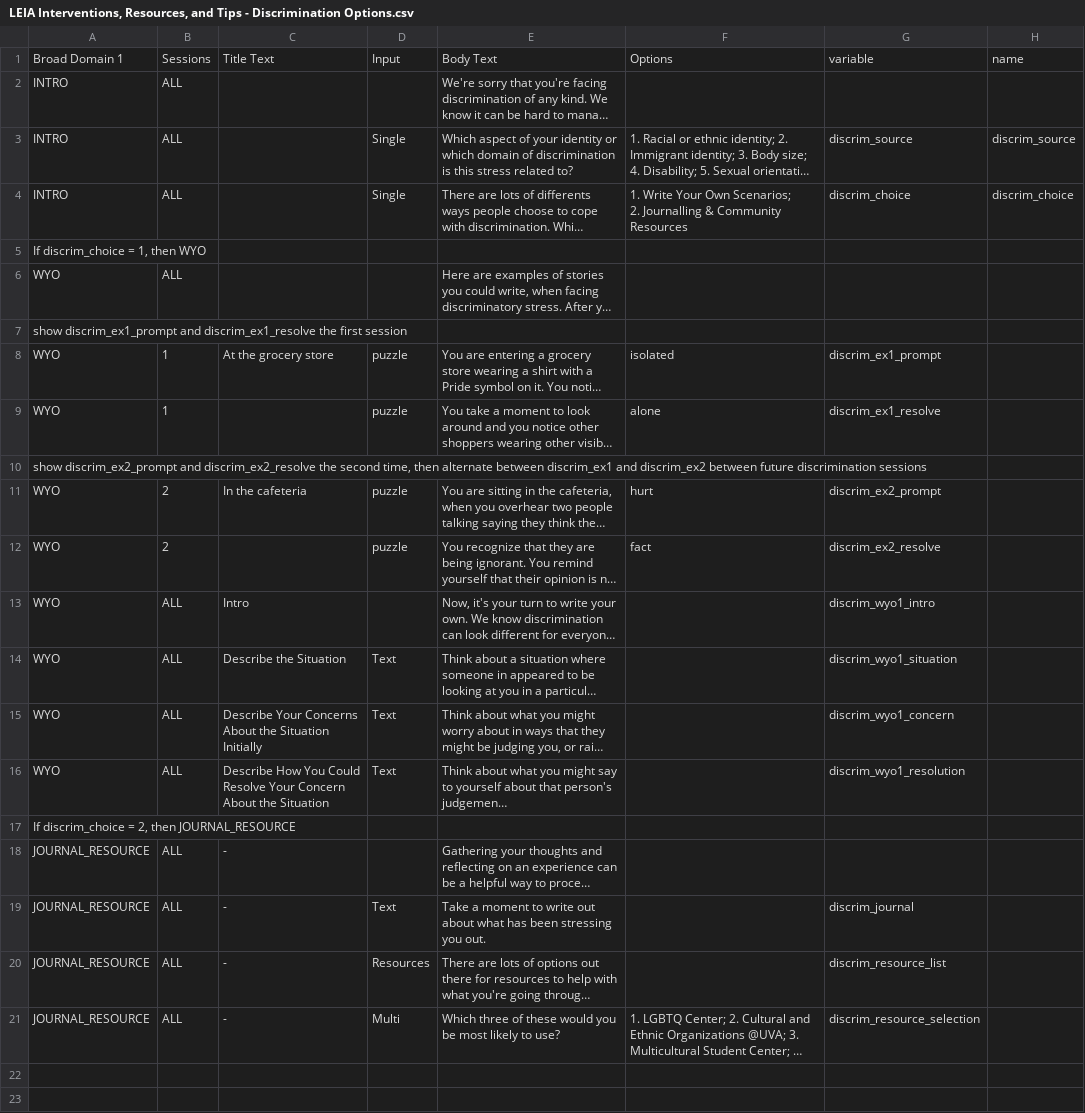
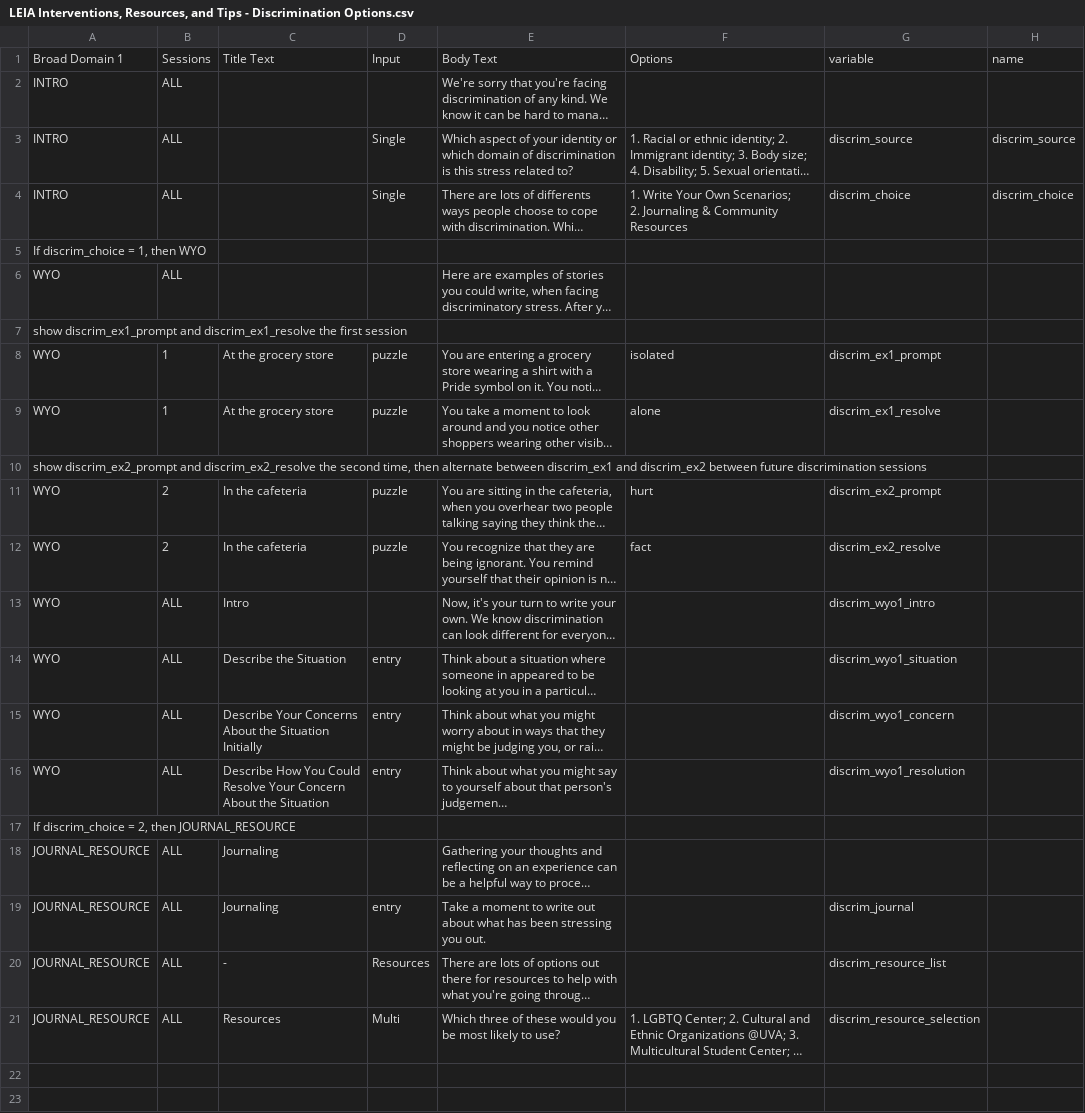
Before and after one commit to digital-trails/leia, a CSV file: make/CSV/LEIA Interventions, Resources, and Tips - Discrimination Options.csv, drawn as a sheet; only a part is shown; long unchanged cells end in …; ↵ is a line break in a cell; the diff names each change by its address in the sheet, - before the commit and + after, or states it on an @@ line.

Commit message:
Discrimination domain fixes

```diff
--- a/make/CSV/LEIA Interventions, Resources, and Tips - Discrimination Options.csv
+++ b/make/CSV/LEIA Interventions, Resources, and Tips - Discrimination Options.csv
-F4: …Scenarios; ↵ 2. Journalling & Community…
+F4: …Scenarios; ↵ 2. Journaling & Community…
-C9: (empty)
+C9: At the grocery store
-C12: (empty)
+C12: In the cafeteria
-D14:D16: Text
+D14:D16: entry
-C18:C19: -
+C18:C19: Journaling
-D19: Text
+D19: entry
-C21: -
+C21: Resources
```
Also changed, not shown: 21 other files.
